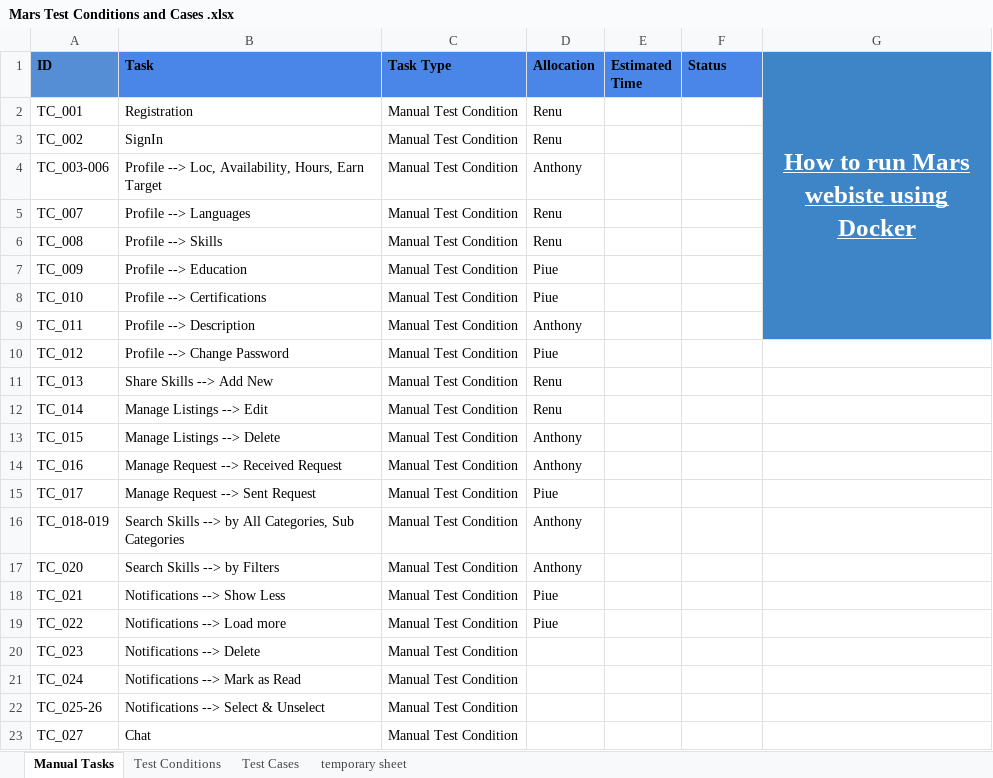
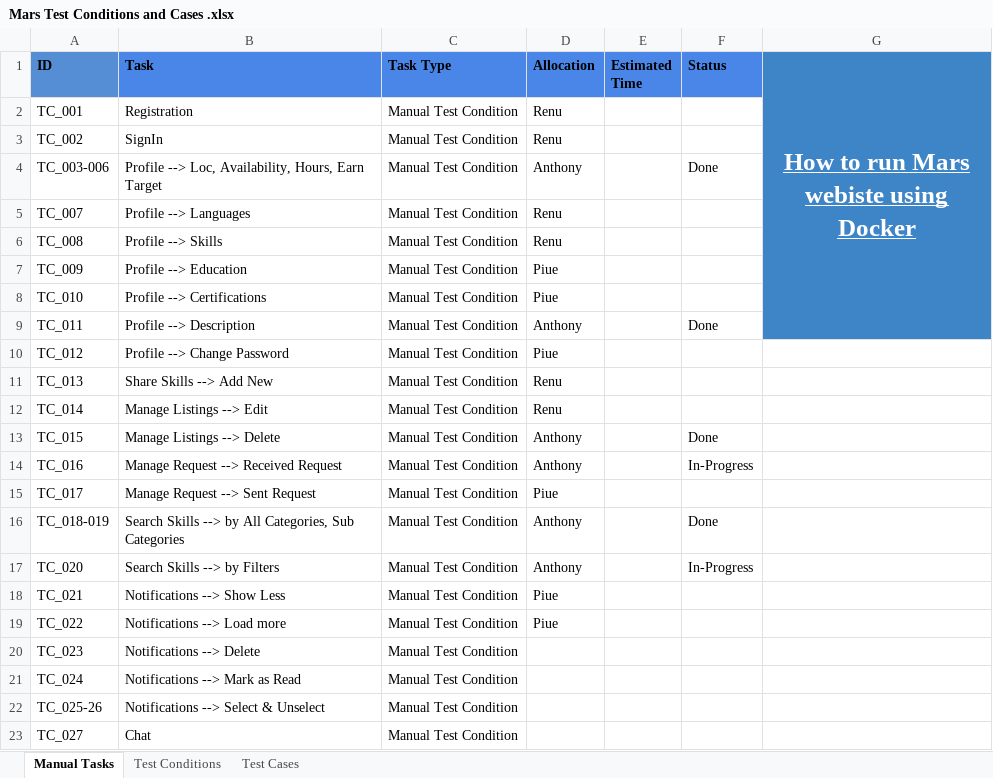
Before and after one commit to antonregis/sprint3.nunit, an Excel workbook: Mars Test Conditions and Cases .xlsx, sheet Manual Tasks, drawn as a sheet; only a part is shown; values as stored, in another font and other column widths than the file's, no borders; the diff names each change by its address in the sheet, - before the commit and + after, or states it on an @@ line.

```diff
--- a/Mars Test Conditions and Cases .xlsx (sheet Manual Tasks)
+++ b/Mars Test Conditions and Cases .xlsx (sheet Manual Tasks)
-sheet tab: temporary sheet
-F4 (Status): (empty)
+F4 (Status): Done
-F9 (Status): (empty)
+F9 (Status): Done
-F13 (Status): (empty)
+F13 (Status): Done
-F14 (Status): (empty)
+F14 (Status): In-Progress
-F16 (Status): (empty)
+F16 (Status): Done
-F17 (Status): (empty)
+F17 (Status): In-Progress
```
Also changed, not shown: sheet Test Cases, sheet Test Conditions, 11 other files.
